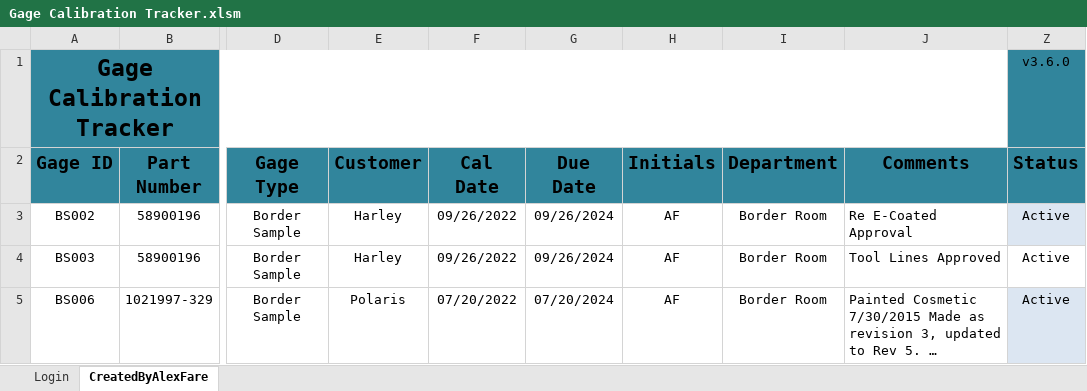
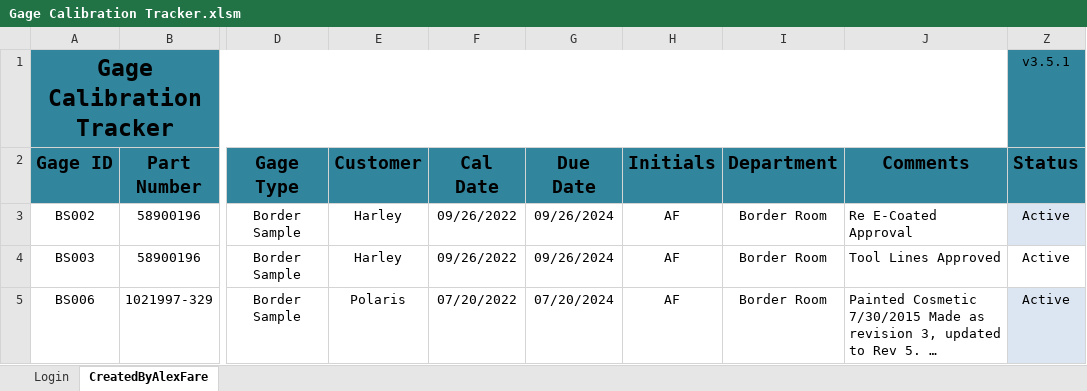
Before and after one commit to alexfare/GageCalibrationTracker, an Excel workbook: Gage Calibration Tracker.xlsm, sheet CreatedByAlexFare, drawn as a sheet; only a part is shown, gaps mark what is left out; long unchanged cells end in …; values as stored, in another font and other column widths than the file's, no borders; charts and pictures and conditional formats and table styles not drawn; the diff names each change by its address in the sheet, - before the commit and + after, or states it on an @@ line.

Commit message:
v3.5.1
' - No Longer Clears When Updating.
' - Fixed Search Error

```diff
--- a/Gage Calibration Tracker.xlsm (sheet CreatedByAlexFare)
+++ b/Gage Calibration Tracker.xlsm (sheet CreatedByAlexFare)
-Z1 (Status): v3.6.0
+Z1 (Status): v3.5.1
```
Also changed, not shown: hidden cells.
